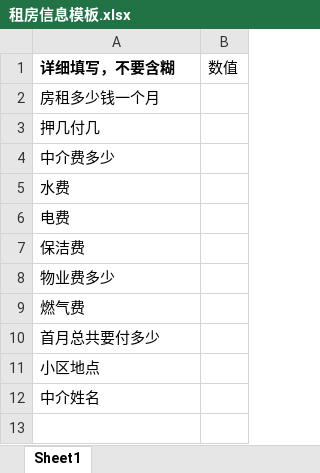
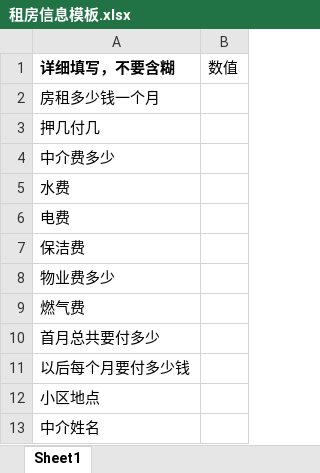
Before and after one commit to Felix-cy110/house-rent-table, an Excel workbook: outputs/01a11ae7-a608-7692-9440-5edb4b06cfa9/租房信息模板.xlsx, sheet Sheet1, drawn as a sheet; values as stored, in another font and other column widths than the file's, no borders; the diff names each change by its address in the sheet, - before the commit and + after, or states it on an @@ line.

```diff
--- a/outputs/01a11ae7-a608-7692-9440-5edb4b06cfa9/租房信息模板.xlsx (sheet Sheet1)
+++ b/outputs/01a11ae7-a608-7692-9440-5edb4b06cfa9/租房信息模板.xlsx (sheet Sheet1)
+row 11: 以后每个月要付多少钱
```
Also changed, not shown: 5 other files.
